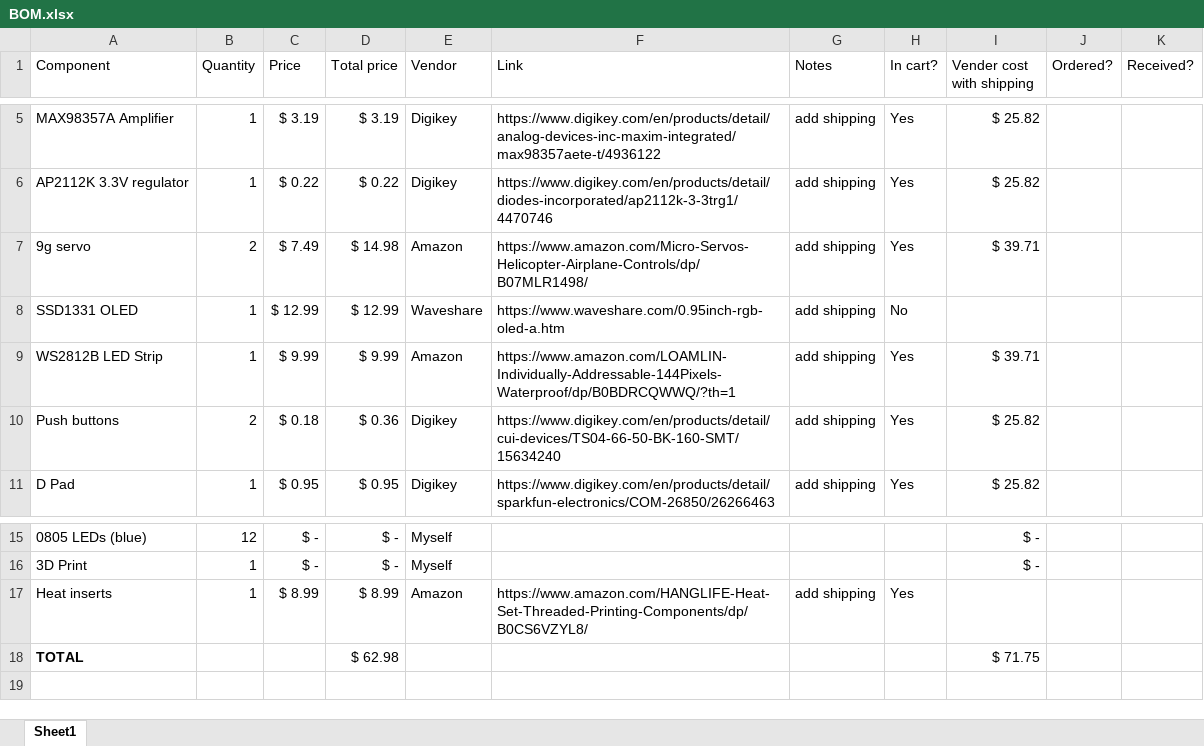
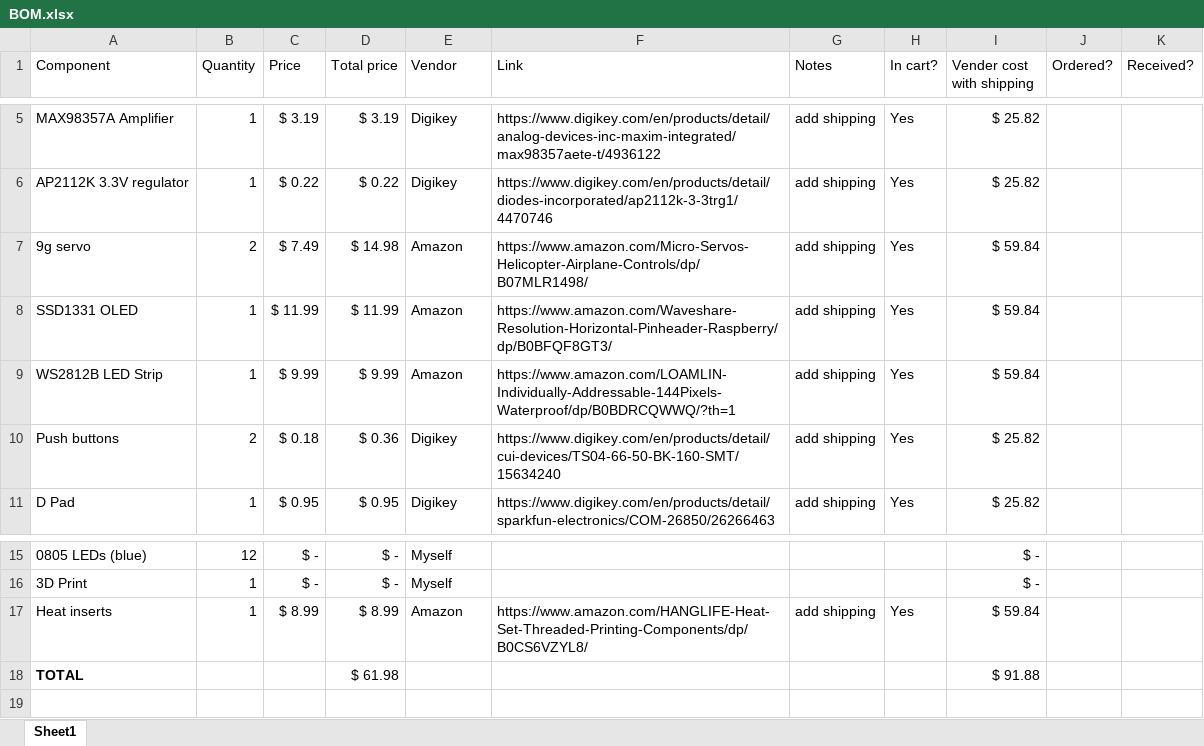
Before and after one commit to Padimo/tars-display, an Excel workbook: BOM.xlsx, sheet Sheet1, drawn as a sheet; only a part is shown, gaps mark what is left out; values as stored, in another font and other column widths than the file's, no borders; the diff names each change by its address in the sheet, - before the commit and + after, or states it on an @@ line.

```diff
--- a/BOM.xlsx (sheet Sheet1)
+++ b/BOM.xlsx (sheet Sheet1)
-I7 (Vender cost with shipping): $ 39.71
+I7 (Vender cost with shipping): $ 59.84
-C8 (Price): $ 12.99
+C8 (Price): $ 11.99
-D8 (Total price): $ 12.99
+D8 (Total price): $ 11.99
-E8 (Vendor): Waveshare
+E8 (Vendor): Amazon
-F8 (Link): https://www.waveshare.com/0.95inch-rgb-oled-a.htm
+F8 (Link): https://www.amazon.com/Waveshare-Resolution-Horizontal-Pinheader-Raspberry/dp/B0BFQF8GT3/
-H8 (In cart?): No
+H8 (In cart?): Yes
-I8 (Vender cost with shipping): (empty)
+I8 (Vender cost with shipping): $ 59.84
-I9 (Vender cost with shipping): $ 39.71
+I9 (Vender cost with shipping): $ 59.84
-I17 (Vender cost with shipping): (empty)
+I17 (Vender cost with shipping): $ 59.84
-D18 (Total price): $ 62.98
+D18 (Total price): $ 61.98
-I18 (Vender cost with shipping): $ 71.75
+I18 (Vender cost with shipping): $ 91.88
```
Also changed, not shown: 1 other file.
